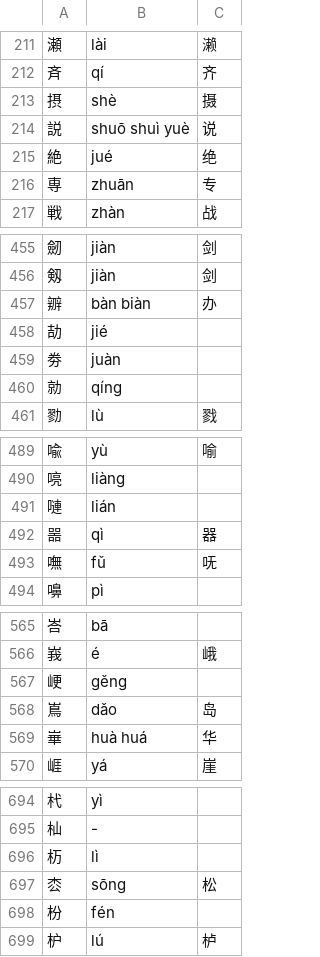
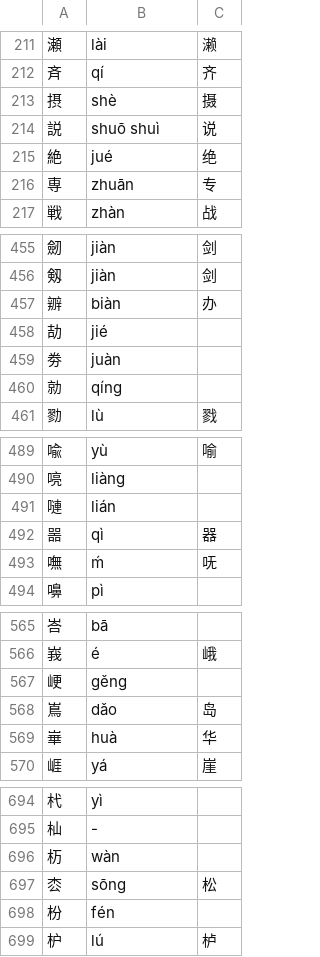
Before and after one commit to 11xx/muzaiten, a TSV file: src/search/fold/tables/han/jis.tsv, drawn as a sheet; only a part is shown, gaps mark what is left out; the diff covers the shown part only.

```diff
--- a/src/search/fold/tables/han/jis.tsv
+++ b/src/search/fold/tables/han/jis.tsv
@@ -213,3 +213,3 @@
 摂	shè	摄
-説	shuō shuì yuè	说
+説	shuō shuì	说
 絶	jué	绝
@@ -456,3 +456,3 @@
 剱	jiàn	剑
-辧	bàn biàn	办
+辧	biàn	办
 劼	jié	
@@ -492,3 +492,3 @@
 噐	qì	器
-嘸	fǔ	呒
+嘸	ḿ	呒
 嚊	pì	
@@ -568,3 +568,3 @@
 嶌	dǎo	岛
-崋	huà huá	华
+崋	huà	华
 崕	yá	崖
@@ -695,3 +695,3 @@
 杣	-	
-杤	lì	
+杤	wàn	
 枩	sōng	松
```
Also changed, not shown: 1 edited cell elsewhere in this file, src/search/fold/tables/han/big5.tsv, src/search/fold/tables/han/gb2312.tsv, 1 other file.
